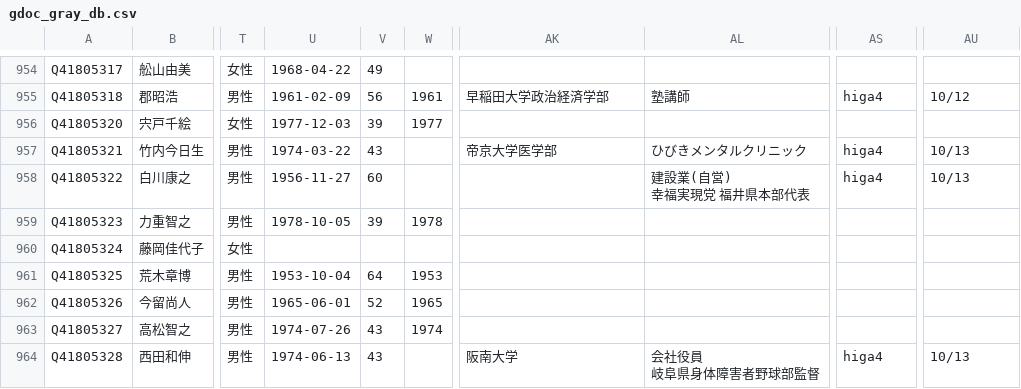
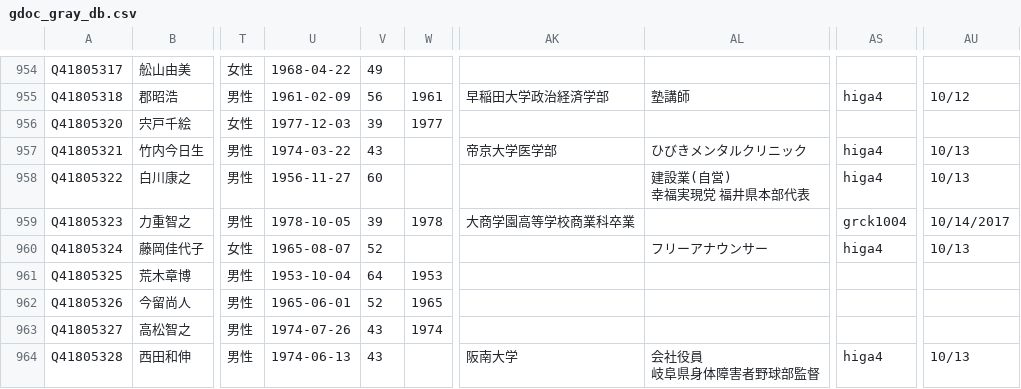
Before and after one commit to hkwi/shuin48pre, a CSV file: docs/gdoc_gray_db.csv, drawn as a sheet; only a part is shown, gaps mark what is left out; the diff covers the shown part only; the diff names each change by its address in the sheet, - before the commit and + after, or states it on an @@ line.

```diff
--- a/docs/gdoc_gray_db.csv
+++ b/docs/gdoc_gray_db.csv
-AK959: (empty)
+AK959: 大商学園高等学校商業科卒業
-AS959: (empty)
+AS959: grck1004
-AU959: (empty)
+AU959: 10/14/2017
-U960: (empty)
+U960: 1965-08-07
-V960: (empty)
+V960: 52
-AL960: (empty)
+AL960: フリーアナウンサー
-AS960: (empty)
+AS960: higa4
-AU960: (empty)
+AU960: 10/13
```
Also changed, not shown: 126 edited cells elsewhere in this file, 5 other files.
